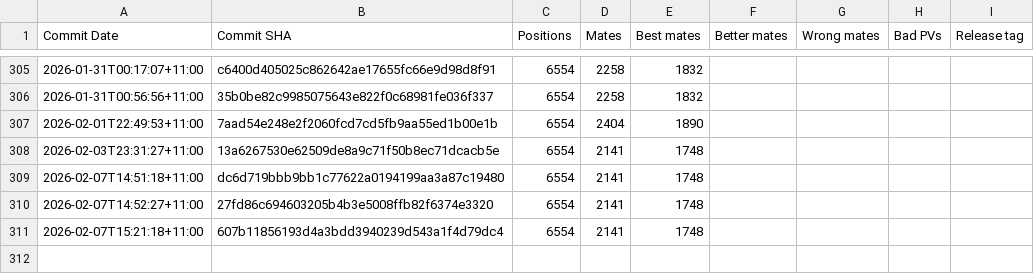
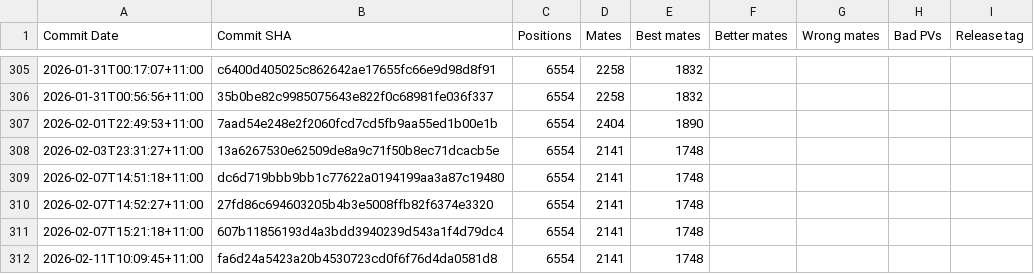
Before and after one commit to KierenP/matetrack, a CSV file: matetrack1000000.csv, drawn as a sheet; only a part is shown, gaps mark what is left out.

```diff
--- a/matetrack1000000.csv
+++ b/matetrack1000000.csv
@@ -311 +311,2 @@ Commit Date,Commit SHA,Positions,Mates,Best mates,Better mates,Wrong mates,Bad P
 2026-02-07T15:21:18+11:00,607b11856193d4a3bdd3940239d543a1f4d79dc4,6554,2141,1748,,,,
+2026-02-11T10:09:45+11:00,fa6d24a5423a20b4530723cd0f6f76d4da0581d8,6554,2141,1748,,,,
```
Also changed, not shown: 2 other files.
